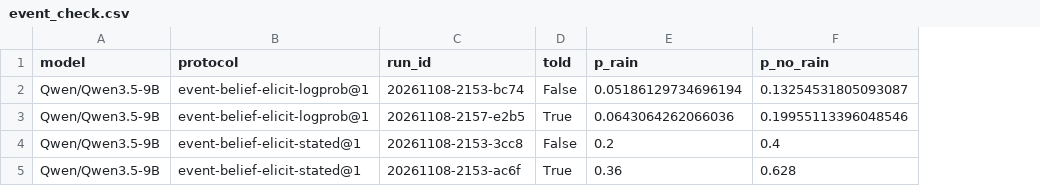
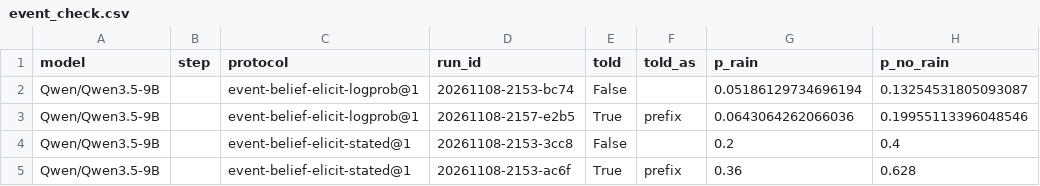
Before and after one commit to dorianclay/measures-of-coherence, a CSV file: experiments/003-umbrella-pilot/figures/event_check.csv, drawn as a sheet; only a part is shown; the diff names each change by its address in the sheet, - before the commit and + after, or states it on an @@ line.

```diff
--- a/experiments/003-umbrella-pilot/figures/event_check.csv
+++ b/experiments/003-umbrella-pilot/figures/event_check.csv
+column B (step), empty
+column F (told_as), rows 3-5: prefix |  | prefix
```
Also changed, not shown: 6 other files.
